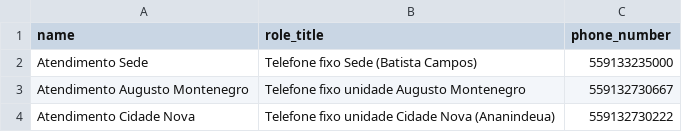
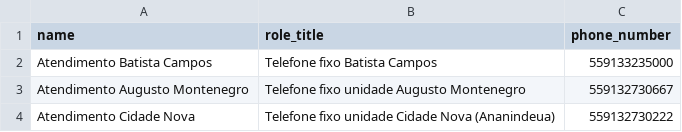
Before and after one commit to lawdev2025/agente-ideal, a CSV file: public/admin/csv-examples/modelo_contatos.csv, drawn as a sheet.

```diff
--- a/public/admin/csv-examples/modelo_contatos.csv
+++ b/public/admin/csv-examples/modelo_contatos.csv
@@ -1,3 +1,3 @@
 name,role_title,phone_number
-Atendimento Sede,Telefone fixo Sede (Batista Campos),559133235000
+Atendimento Batista Campos,Telefone fixo Batista Campos,559133235000
 Atendimento Augusto Montenegro,Telefone fixo unidade Augusto Montenegro,559132730667
```
Also changed, not shown: public/admin/csv-examples/modelo_unidades.csv, 10 other files.
